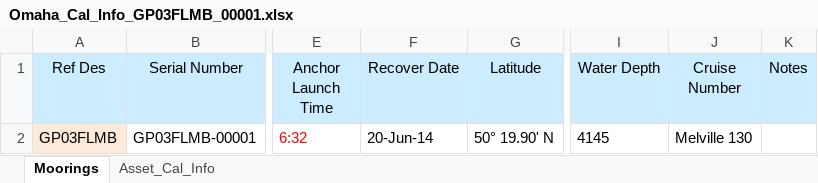
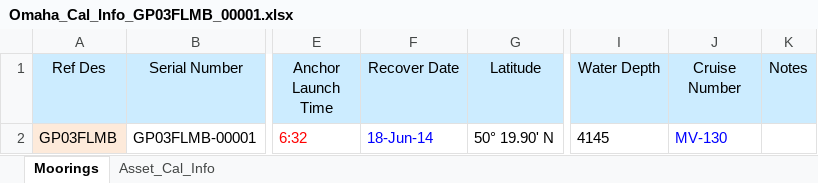
Before and after one commit to oceanobservatories/ingestion-csvs, an Excel workbook: GP03FLMB/Omaha_Cal_Info_GP03FLMB_00001.xlsx, sheet Moorings, drawn as a sheet; only a part is shown, gaps mark what is left out; values as stored, in another font and other column widths than the file's, no borders; the diff names each change by its address in the sheet, - before the commit and + after, or states it on an @@ line.

```diff
--- a/GP03FLMB/Omaha_Cal_Info_GP03FLMB_00001.xlsx (sheet Moorings)
+++ b/GP03FLMB/Omaha_Cal_Info_GP03FLMB_00001.xlsx (sheet Moorings)
-F2 (Recover Date): 20-Jun-14
+F2 (Recover Date): 18-Jun-14
-F2 text colour: black
+F2 text colour: #0000FF
-J2 (Cruise Number): Melville 130
+J2 (Cruise Number): MV-130
-J2 text colour: black
+J2 text colour: #0000FF
```
Also changed, not shown: sheet Asset_Cal_Info, GP03FLMB/Omaha_Cal_Info_GP03FLMB_00002.xlsx, 1 other file.
